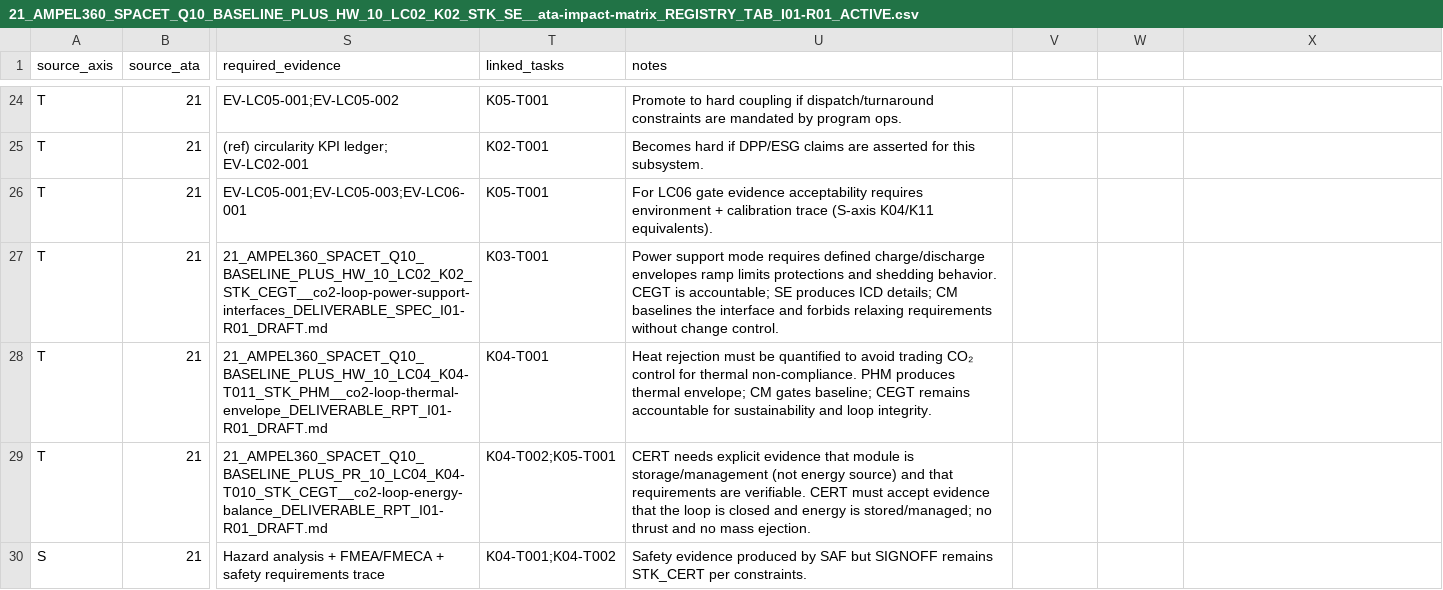
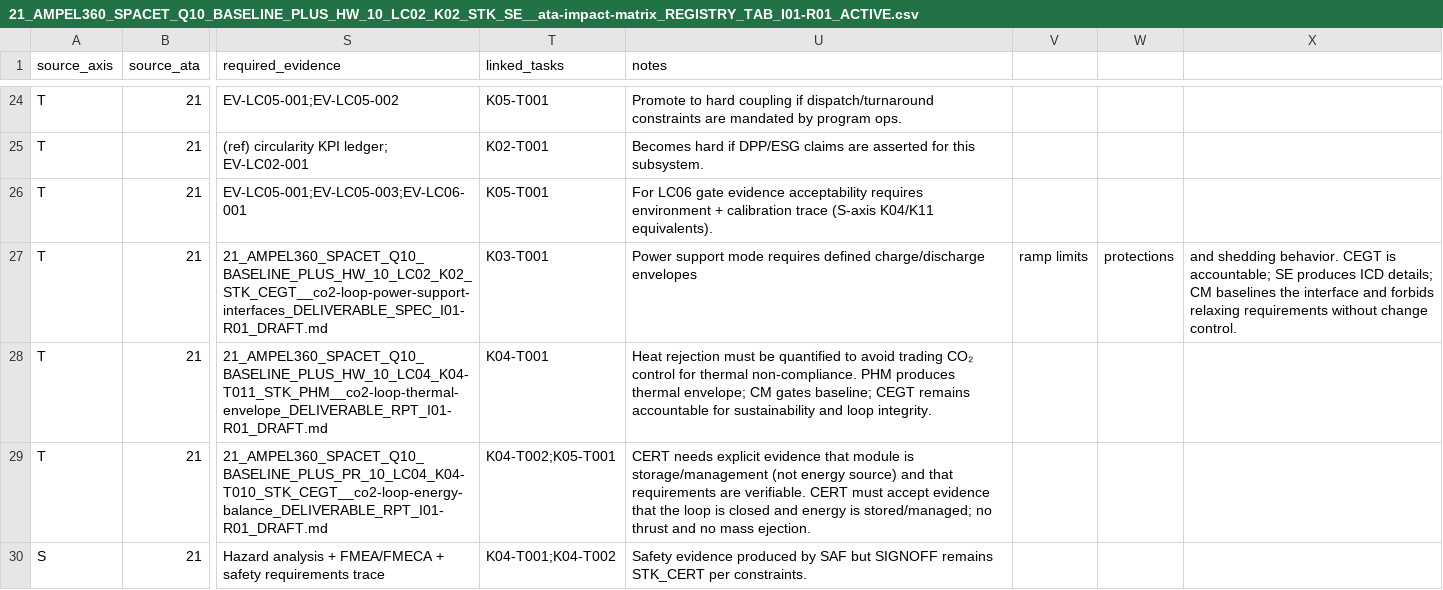
Before and after one commit to AmedeoPelliccia/AMPEL360, a CSV file: CAXS/ATA/T-AXIS/ATA-21/21_AMPEL360_SPACET_Q10_BASELINE_PLUS_HW_10_LC02_K02_STK_SE__ata-impact-matrix_REGISTRY_TAB_I01-R01_ACTIVE.csv, drawn as a sheet; only a part is shown, gaps mark what is left out; the diff names each change by its address in the sheet, - before the commit and + after, or states it on an @@ line.

```diff
--- a/CAXS/ATA/T-AXIS/ATA-21/21_AMPEL360_SPACET_Q10_BASELINE_PLUS_HW_10_LC02_K02_STK_SE__ata-impact-matrix_REGISTRY_TAB_I01-R01_ACTIVE.csv
+++ b/CAXS/ATA/T-AXIS/ATA-21/21_AMPEL360_SPACET_Q10_BASELINE_PLUS_HW_10_LC02_K02_STK_SE__ata-impact-matrix_REGISTRY_TAB_I01-R01_ACTIVE.csv
-U27 (notes): …charge/discharge envelopes ramp limits protections and shedding behavior. CEGT is accountable; SE produces ICD details; CM baselines the interface and forbids relaxing requirements without change control.
+U27 (notes): …charge/discharge envelopes
-V27: (empty)
+V27: ramp limits
-W27: (empty)
+W27: protections
-X27: (empty)
+X27: and shedding behavior. CEGT is accountable; SE produces ICD details; CM baselines the interface and forbids relaxing requirements without change control.
```
Also changed, not shown: 2 other files.
